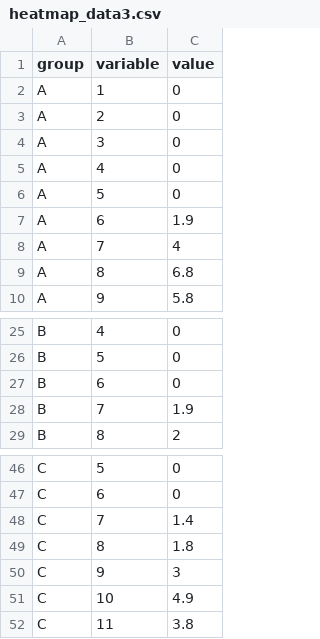
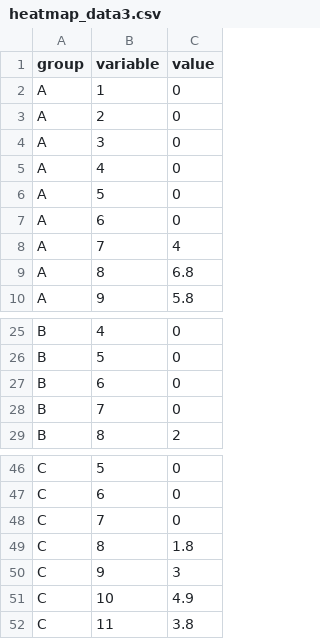
Before and after one commit to digitalin1/heatmap, a CSV file: heatmap_data3.csv, drawn as a sheet; only a part is shown, gaps mark what is left out.

Commit message:
Update heatmap_data3.csv

```diff
--- a/heatmap_data3.csv
+++ b/heatmap_data3.csv
@@ -6,3 +6,3 @@ A,4,0
 A,5,0
-A,6,1.9
+A,6,0
 A,7,4
@@ -27,3 +27,3 @@ B,5,0
 B,6,0
-B,7,1.9
+B,7,0
 B,8,2
@@ -47,3 +47,3 @@ C,5,0
 C,6,0
-C,7,1.4
+C,7,0
 C,8,1.8
```
